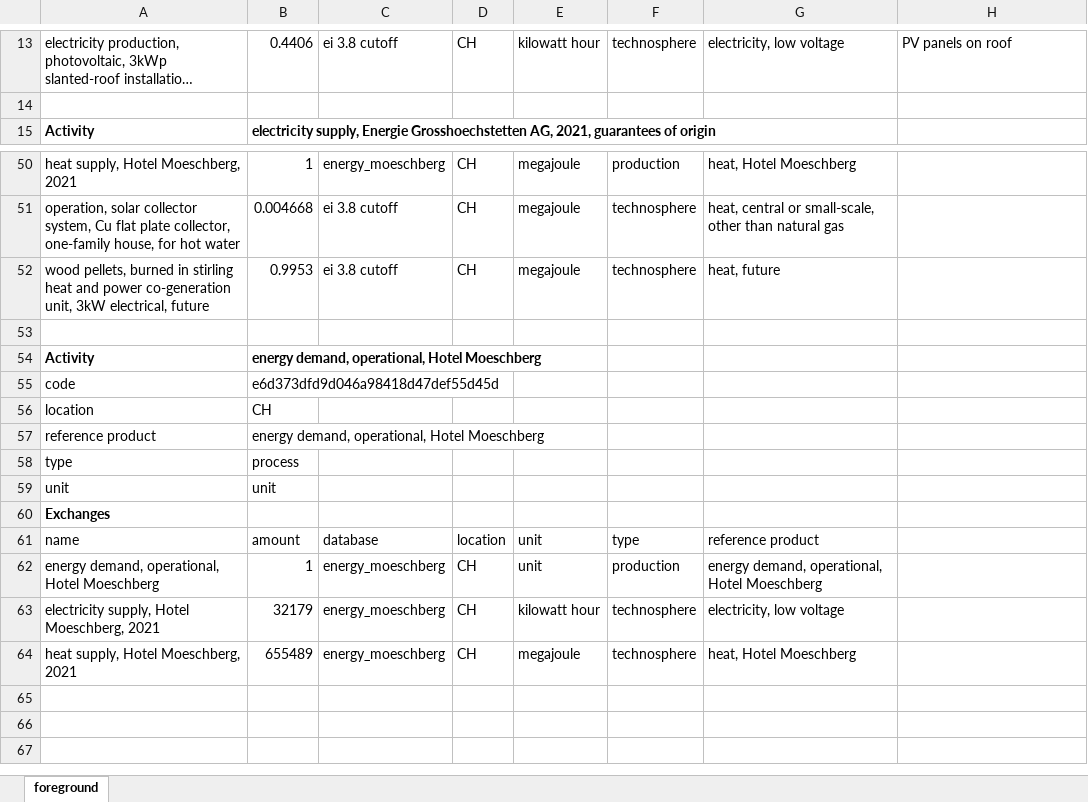
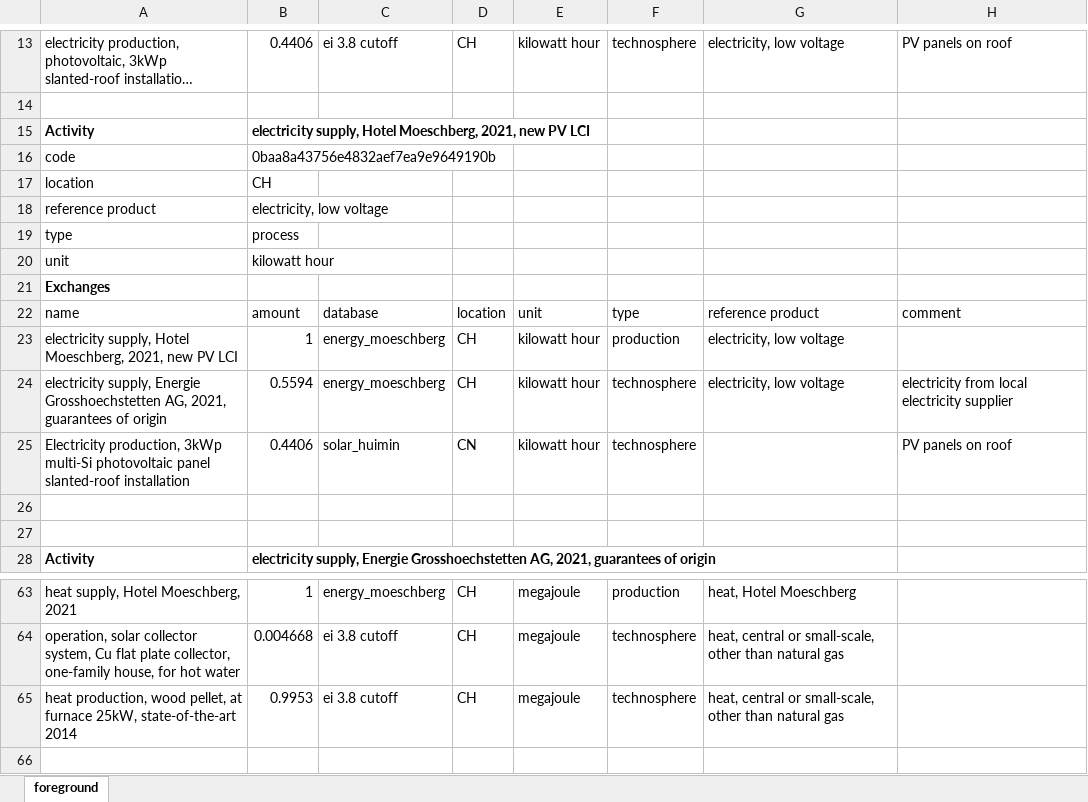
Before and after one commit to tyrael147/moeschpond, an Excel workbook: data/inputs/lci_moeschberg.xlsx, sheet foreground, drawn as a sheet; only a part is shown, gaps mark what is left out; the shorter side is filled out with more unchanged rows; long unchanged cells end in …; values as stored, in another font and other column widths than the file's, no borders; addresses are those after the commit; the diff names each change by its address in the sheet, - before the commit and + after, or states it on an @@ line.

Commit message:
a lot of things

```diff
--- a/data/inputs/lci_moeschberg.xlsx (sheet foreground)
+++ b/data/inputs/lci_moeschberg.xlsx (sheet foreground)
+row 15: Activity | electricity supply, Hotel Moeschberg, 2021, new PV LCI
+row 16: code | 0baa8a43756e4832aef7ea9e9649190b
+row 17: location | CH
+row 18: reference product | electricity, low voltage
+row 19: type | process
+row 20: unit | kilowatt hour
+row 21: Exchanges
+row 22: name | amount | database | location | unit | type | reference product | comment
+row 23: electricity supply, Hotel Moeschberg, 2021, new PV LCI | 1 | energy_moeschberg | CH | kilowatt hour | production | electricity, low voltage
+row 24: electricity supply, Energie Grosshoechstetten AG, 2021, guarantees of origin | 0.5594 | energy_moeschberg | CH | kilowatt hour | technosphere | electricity, low voltage | electricity from local electricity supplier
+row 25: Electricity production, 3kWp multi-Si photovoltaic panel slanted-roof installation | 0.4406 | solar_huimin | CN | kilowatt hour | technosphere |  | PV panels on roof
+row 26: (empty)
+row 27: (empty)
-A65: wood pellets, burned in stirling heat and power co-generation unit, 3kW electrical, future
+A65: heat production, wood pellet, at furnace 25kW, state-of-the-art 2014
-G65: heat, future
+G65: heat, central or small-scale, other than natural gas
```
Also changed, not shown: formulas that keep their value.
